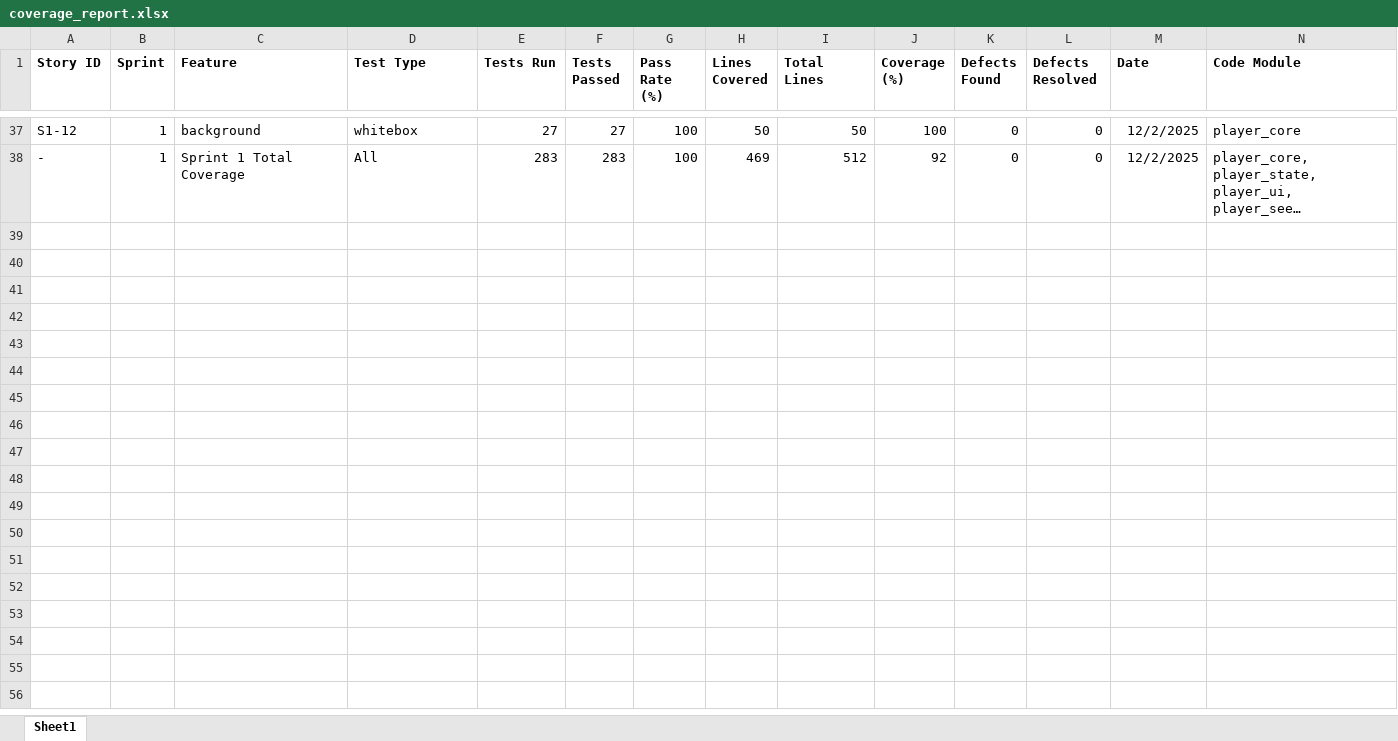
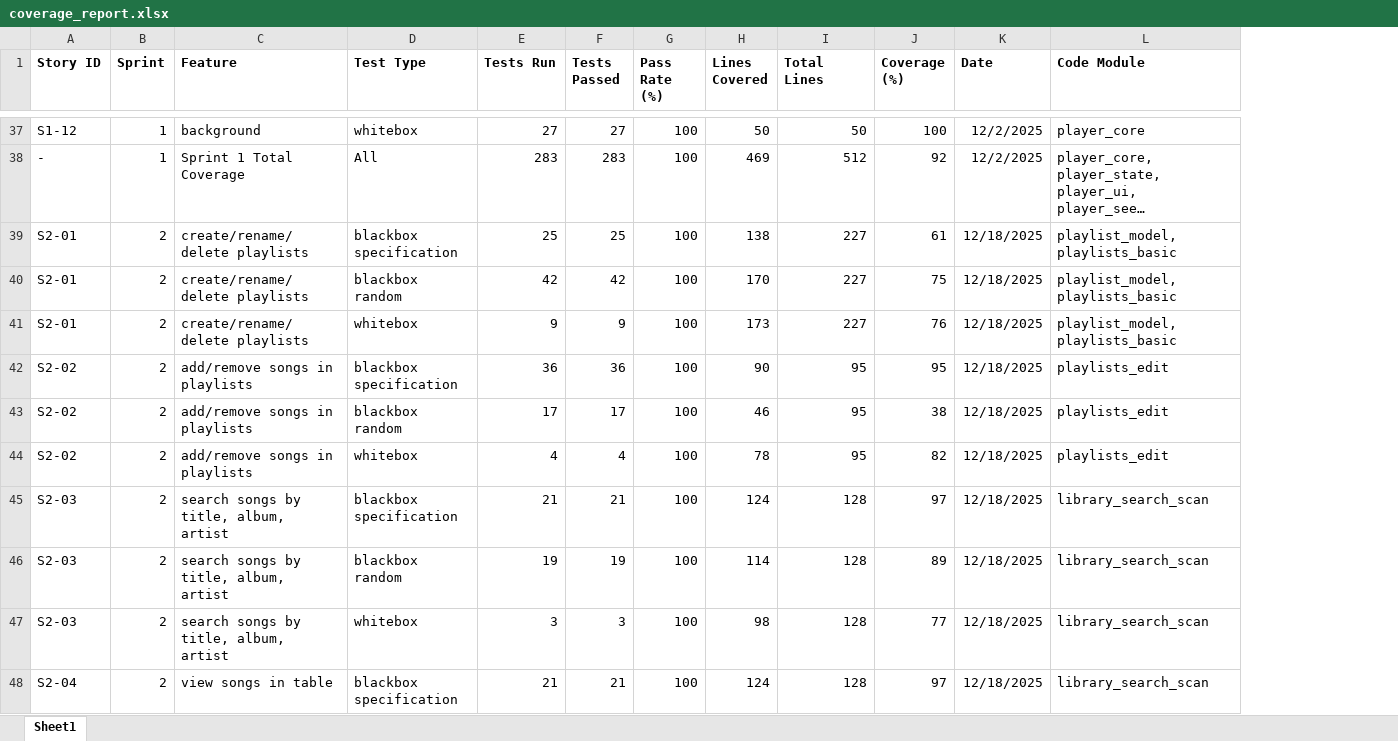
Before and after one commit to neelpatkar007/CO3095-Group-16-Music-Player-Application, an Excel workbook: Evidence/MA/coverage_report.xlsx, sheet Sheet1, drawn as a sheet; only a part is shown, gaps mark what is left out; long unchanged cells end in …; values as stored, in another font and other column widths than the file's, no borders; removed rows and columns are numbered as before the commit, all else as after; the diff covers the shown part only; the diff names each change by its address in the sheet, - before the commit and + after, or states it on an @@ line.

Commit message:
Updated coverage_report.xlsx for Sprint 2

```diff
--- a/Evidence/MA/coverage_report.xlsx (sheet Sheet1)
+++ b/Evidence/MA/coverage_report.xlsx (sheet Sheet1)
-column K (Defects Found), rows 37-38: 0 | 0
-column L (Defects Resolved), rows 37-38: 0 | 0
+row 39: S2-01 | 2 | create/rename/delete playlists | blackbox specification | 25 | 25 | 100 | 138 | 227 | 61 | 12/18/2025 | playlist_model, playlists_basic
+row 40: S2-01 | 2 | create/rename/delete playlists | blackbox random | 42 | 42 | 100 | 170 | 227 | 75 | 12/18/2025 | playlist_model, playlists_basic
+row 41: S2-01 | 2 | create/rename/delete playlists | whitebox | 9 | 9 | 100 | 173 | 227 | 76 | 12/18/2025 | playlist_model, playlists_basic
+row 42: S2-02 | 2 | add/remove songs in playlists | blackbox specification | 36 | 36 | 100 | 90 | 95 | 95 | 12/18/2025 | playlists_edit
+row 43: S2-02 | 2 | add/remove songs in playlists | blackbox random | 17 | 17 | 100 | 46 | 95 | 38 | 12/18/2025 | playlists_edit
+row 44: S2-02 | 2 | add/remove songs in playlists | whitebox | 4 | 4 | 100 | 78 | 95 | 82 | 12/18/2025 | playlists_edit
+row 45: S2-03 | 2 | search songs by title, album, artist | blackbox specification | 21 | 21 | 100 | 124 | 128 | 97 | 12/18/2025 | library_search_scan
+row 46: S2-03 | 2 | search songs by title, album, artist | blackbox random | 19 | 19 | 100 | 114 | 128 | 89 | 12/18/2025 | library_search_scan
+row 47: S2-03 | 2 | search songs by title, album, artist | whitebox | 3 | 3 | 100 | 98 | 128 | 77 | 12/18/2025 | library_search_scan
+row 48: S2-04 | 2 | view songs in table | blackbox specification | 21 | 21 | 100 | 124 | 128 | 97 | 12/18/2025 | library_search_scan
```
Also changed, not shown: 27 added rows elsewhere in this sheet, Evidence/PP/user_stories.xlsx.
